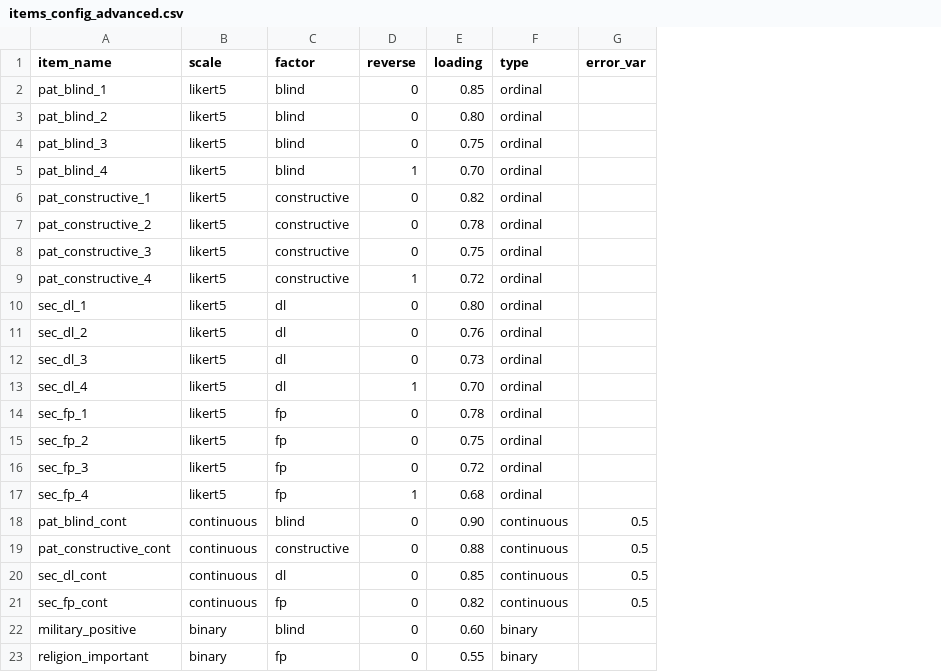
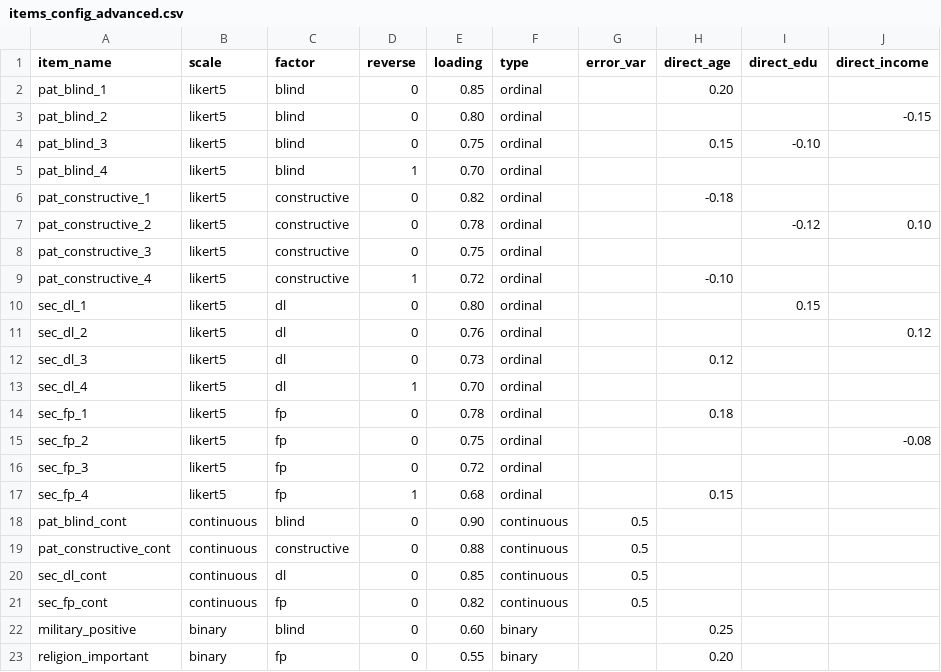
Before and after one commit to hakanides/dcm-models, a CSV file: config/items_config_advanced.csv, drawn as a sheet; the diff names each change by its address in the sheet, - before the commit and + after, or states it on an @@ line.

```diff
--- a/config/items_config_advanced.csv
+++ b/config/items_config_advanced.csv
+column H (direct_age), rows 2-23: 0.20 |  | 0.15 |  | -0.18 |  |  | -0.10 |  |  | 0.12 |  | 0.18 |  |  | 0.15 |  |  |  |  | 0.25 | 0.20
+column I (direct_edu), rows 4-10: -0.10 |  |  | -0.12 |  |  | 0.15
+column J (direct_income), rows 3-15: -0.15 |  |  |  | 0.10 |  |  |  | 0.12 |  |  |  | -0.08
```
Also changed, not shown: 5 other files.
